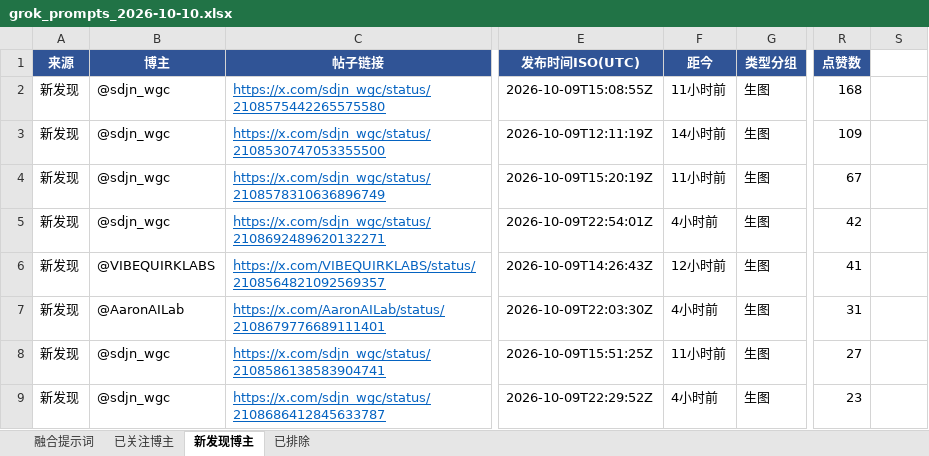
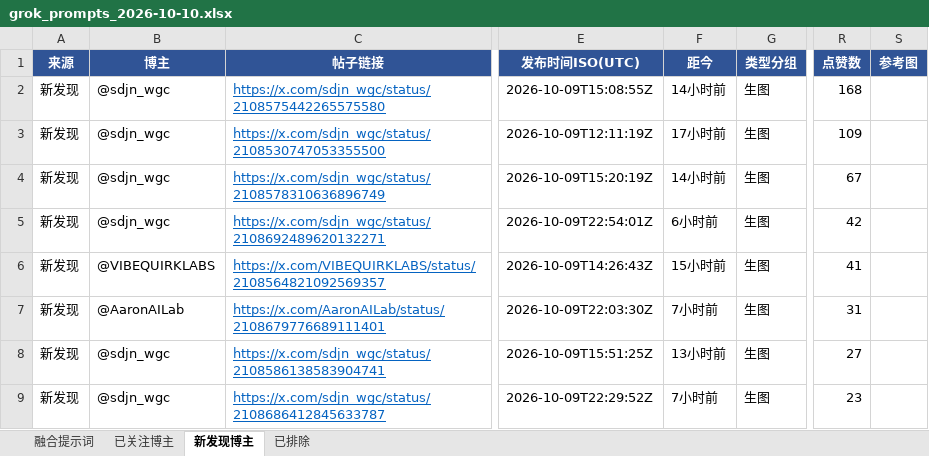
Before and after one commit to sanseng33/grok-prompts-daily, an Excel workbook: daily/grok_prompts_2026-10-10.xlsx, sheet 新发现博主, drawn as a sheet; only a part is shown, gaps mark what is left out; values as stored, in another font and other column widths than the file's, no borders; the diff covers the shown part only; the diff names each change by its address in the sheet, - before the commit and + after, or states it on an @@ line.

```diff
--- a/daily/grok_prompts_2026-10-10.xlsx (sheet 新发现博主)
+++ b/daily/grok_prompts_2026-10-10.xlsx (sheet 新发现博主)
-S1: (empty)
+S1: 参考图
-S1 fill: none
+S1 fill: #305496
-F2 (距今): 11小时前
+F2 (距今): 14小时前
-F3 (距今): 14小时前
+F3 (距今): 17小时前
-F4 (距今): 11小时前
+F4 (距今): 14小时前
-F5 (距今): 4小时前
+F5 (距今): 6小时前
-F6 (距今): 12小时前
+F6 (距今): 15小时前
-F7 (距今): 4小时前
+F7 (距今): 7小时前
-F8 (距今): 11小时前
+F8 (距今): 13小时前
-F9 (距今): 4小时前
+F9 (距今): 7小时前
```
Also changed, not shown: 2 removed rows and 5 edited cells elsewhere in this sheet, sheet 已关注博主, daily/grok_prompts_2026-10-09.xlsx, 11 other files.
